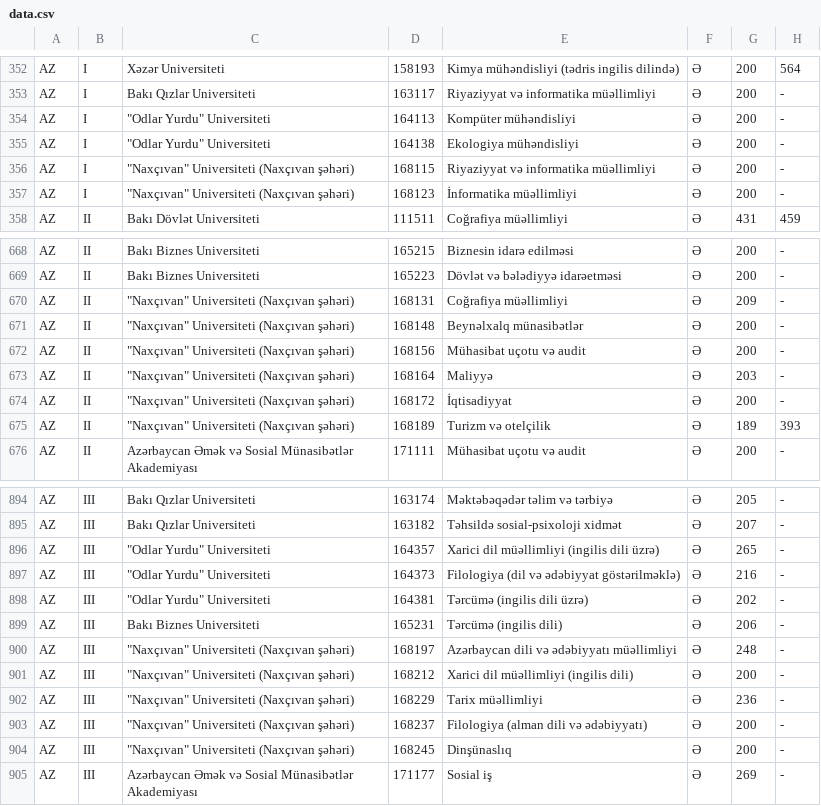
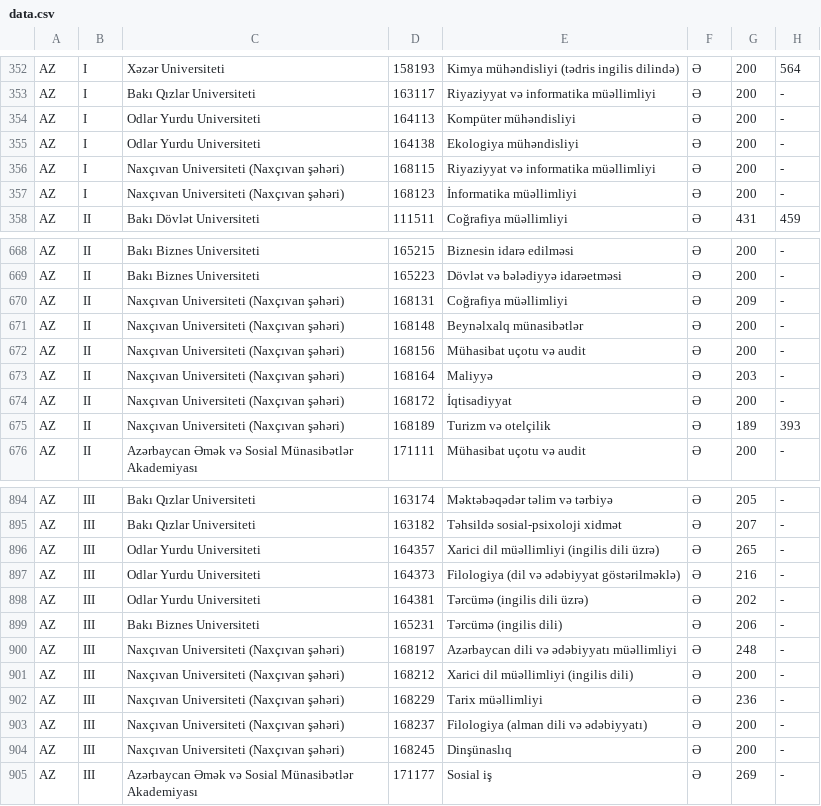
Before and after one commit to seyidkanan/tqdk-qebul-pdf-parsing, a CSV file: data.csv, drawn as a sheet; only a part is shown, gaps mark what is left out; the diff covers the shown part only.

```diff
--- a/data.csv
+++ b/data.csv
@@ -353,6 +353,6 @@ AZ,I,Xəzər Universiteti,158193, Kimya mühəndisliyi (tədris ingilis dilində
 AZ,I,Bakı Qızlar Universiteti,163117, Riyaziyyat və informatika müəllimliyi,Ə,200, -
-AZ,I,"""Odlar Yurdu"" Universiteti",164113, Kompüter mühəndisliyi,Ə,200, -
-AZ,I,"""Odlar Yurdu"" Universiteti",164138, Ekologiya mühəndisliyi,Ə,200, -
-AZ,I,"""Naxçıvan"" Universiteti (Naxçıvan şəhəri)",168115, Riyaziyyat və informatika müəllimliyi,Ə,200, -
-AZ,I,"""Naxçıvan"" Universiteti (Naxçıvan şəhəri)",168123, İnformatika müəllimliyi,Ə,200, -
+AZ,I,Odlar Yurdu Universiteti,164113, Kompüter mühəndisliyi,Ə,200, -
+AZ,I,Odlar Yurdu Universiteti,164138, Ekologiya mühəndisliyi,Ə,200, -
+AZ,I,Naxçıvan Universiteti (Naxçıvan şəhəri),168115, Riyaziyyat və informatika müəllimliyi,Ə,200, -
+AZ,I,Naxçıvan Universiteti (Naxçıvan şəhəri),168123, İnformatika müəllimliyi,Ə,200, -
 AZ,II,Bakı Dövlət Universiteti,111511, Coğrafiya müəllimliyi,Ə,431,459
@@ -669,8 +669,8 @@ AZ,II,Bakı Biznes Universiteti,165215, Biznesin idarə edilməsi,Ə,200, -
 AZ,II,Bakı Biznes Universiteti,165223, Dövlət və bələdiyyə idarəetməsi,Ə,200, -
-AZ,II,"""Naxçıvan"" Universiteti (Naxçıvan şəhəri)",168131, Coğrafiya müəllimliyi,Ə,209, -
-AZ,II,"""Naxçıvan"" Universiteti (Naxçıvan şəhəri)",168148, Beynəlxalq münasibətlər,Ə,200, -
-AZ,II,"""Naxçıvan"" Universiteti (Naxçıvan şəhəri)",168156, Mühasibat uçotu və audit,Ə,200, -
-AZ,II,"""Naxçıvan"" Universiteti (Naxçıvan şəhəri)",168164, Maliyyə,Ə,203, -
-AZ,II,"""Naxçıvan"" Universiteti (Naxçıvan şəhəri)",168172, İqtisadiyyat,Ə,200, -
-AZ,II,"""Naxçıvan"" Universiteti (Naxçıvan şəhəri)",168189, Turizm və otelçilik,Ə,189,393
+AZ,II,Naxçıvan Universiteti (Naxçıvan şəhəri),168131, Coğrafiya müəllimliyi,Ə,209, -
+AZ,II,Naxçıvan Universiteti (Naxçıvan şəhəri),168148, Beynəlxalq münasibətlər,Ə,200, -
+AZ,II,Naxçıvan Universiteti (Naxçıvan şəhəri),168156, Mühasibat uçotu və audit,Ə,200, -
+AZ,II,Naxçıvan Universiteti (Naxçıvan şəhəri),168164, Maliyyə,Ə,203, -
+AZ,II,Naxçıvan Universiteti (Naxçıvan şəhəri),168172, İqtisadiyyat,Ə,200, -
+AZ,II,Naxçıvan Universiteti (Naxçıvan şəhəri),168189, Turizm və otelçilik,Ə,189,393
 AZ,II,Azərbaycan Əmək və Sosial Münasibətlər Akademiyası,171111, Mühasibat uçotu və audit,Ə,200, -
@@ -895,11 +895,11 @@ AZ,III,Bakı Qızlar Universiteti,163174, Məktəbəqədər təlim və tərbiyə
 AZ,III,Bakı Qızlar Universiteti,163182, Təhsildə sosial-psixoloji xidmət,Ə,207, -
-AZ,III,"""Odlar Yurdu"" Universiteti",164357, Xarici dil müəllimliyi (ingilis dili üzrə),Ə,265, -
-AZ,III,"""Odlar Yurdu"" Universiteti",164373, Filologiya (dil və ədəbiyyat göstərilməklə),Ə,216, -
-AZ,III,"""Odlar Yurdu"" Universiteti",164381, Tərcümə (ingilis dili üzrə),Ə,202, -
+AZ,III,Odlar Yurdu Universiteti,164357, Xarici dil müəllimliyi (ingilis dili üzrə),Ə,265, -
+AZ,III,Odlar Yurdu Universiteti,164373, Filologiya (dil və ədəbiyyat göstərilməklə),Ə,216, -
+AZ,III,Odlar Yurdu Universiteti,164381, Tərcümə (ingilis dili üzrə),Ə,202, -
 AZ,III,Bakı Biznes Universiteti,165231, Tərcümə (ingilis dili),Ə,206, -
-AZ,III,"""Naxçıvan"" Universiteti (Naxçıvan şəhəri)",168197, Azərbaycan dili və ədəbiyyatı müəllimliyi,Ə,248, -
-AZ,III,"""Naxçıvan"" Universiteti (Naxçıvan şəhəri)",168212, Xarici dil müəllimliyi (ingilis dili),Ə,200, -
-AZ,III,"""Naxçıvan"" Universiteti (Naxçıvan şəhəri)",168229, Tarix müəllimliyi,Ə,236, -
-AZ,III,"""Naxçıvan"" Universiteti (Naxçıvan şəhəri)",168237, Filologiya (alman dili və ədəbiyyatı),Ə,200, -
-AZ,III,"""Naxçıvan"" Universiteti (Naxçıvan şəhəri)",168245, Dinşünaslıq,Ə,200, -
+AZ,III,Naxçıvan Universiteti (Naxçıvan şəhəri),168197, Azərbaycan dili və ədəbiyyatı müəllimliyi,Ə,248, -
+AZ,III,Naxçıvan Universiteti (Naxçıvan şəhəri),168212, Xarici dil müəllimliyi (ingilis dili),Ə,200, -
+AZ,III,Naxçıvan Universiteti (Naxçıvan şəhəri),168229, Tarix müəllimliyi,Ə,236, -
+AZ,III,Naxçıvan Universiteti (Naxçıvan şəhəri),168237, Filologiya (alman dili və ədəbiyyatı),Ə,200, -
+AZ,III,Naxçıvan Universiteti (Naxçıvan şəhəri),168245, Dinşünaslıq,Ə,200, -
 AZ,III,Azərbaycan Əmək və Sosial Münasibətlər Akademiyası,171177, Sosial iş,Ə,269, -
```
Also changed, not shown: 36 edited cells elsewhere in this file, 1 other file.
